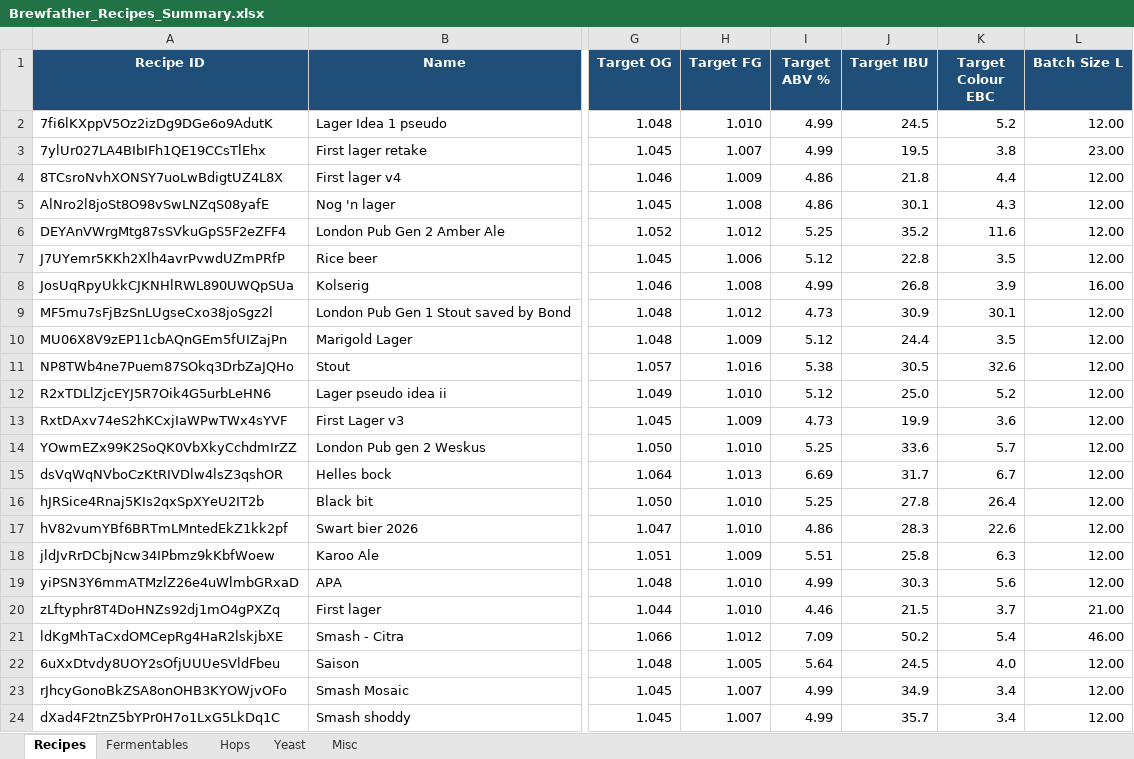
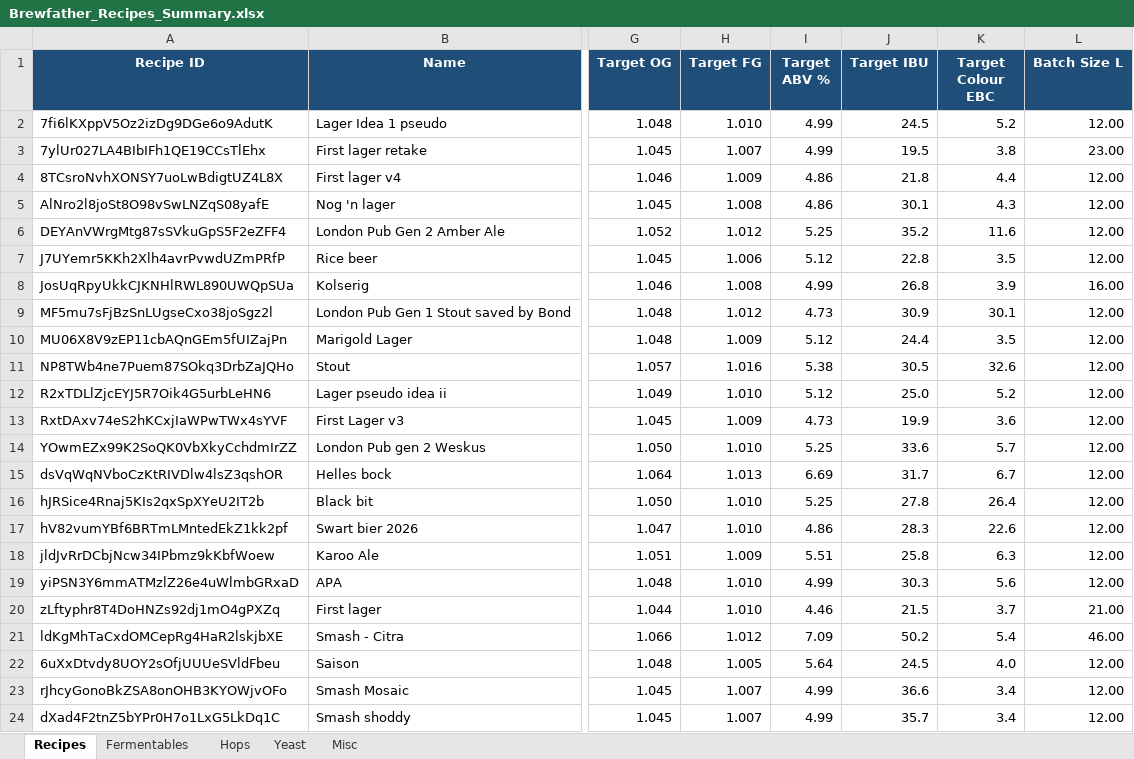
Before and after one commit to Ernstfg/brewfather-master, an Excel workbook: exports/Brewfather_Recipes_Summary.xlsx, sheet Recipes, drawn as a sheet; only a part is shown, gaps mark what is left out; values as stored, in another font and other column widths than the file's, no borders; the diff names each change by its address in the sheet, - before the commit and + after, or states it on an @@ line.

```diff
--- a/exports/Brewfather_Recipes_Summary.xlsx (sheet Recipes)
+++ b/exports/Brewfather_Recipes_Summary.xlsx (sheet Recipes)
-J23 (Target IBU): 34.9
+J23 (Target IBU): 36.6
```
Also changed, not shown: sheet Hops, exports/Brewfather_Batches_Summary.xlsx, 6 other files.
